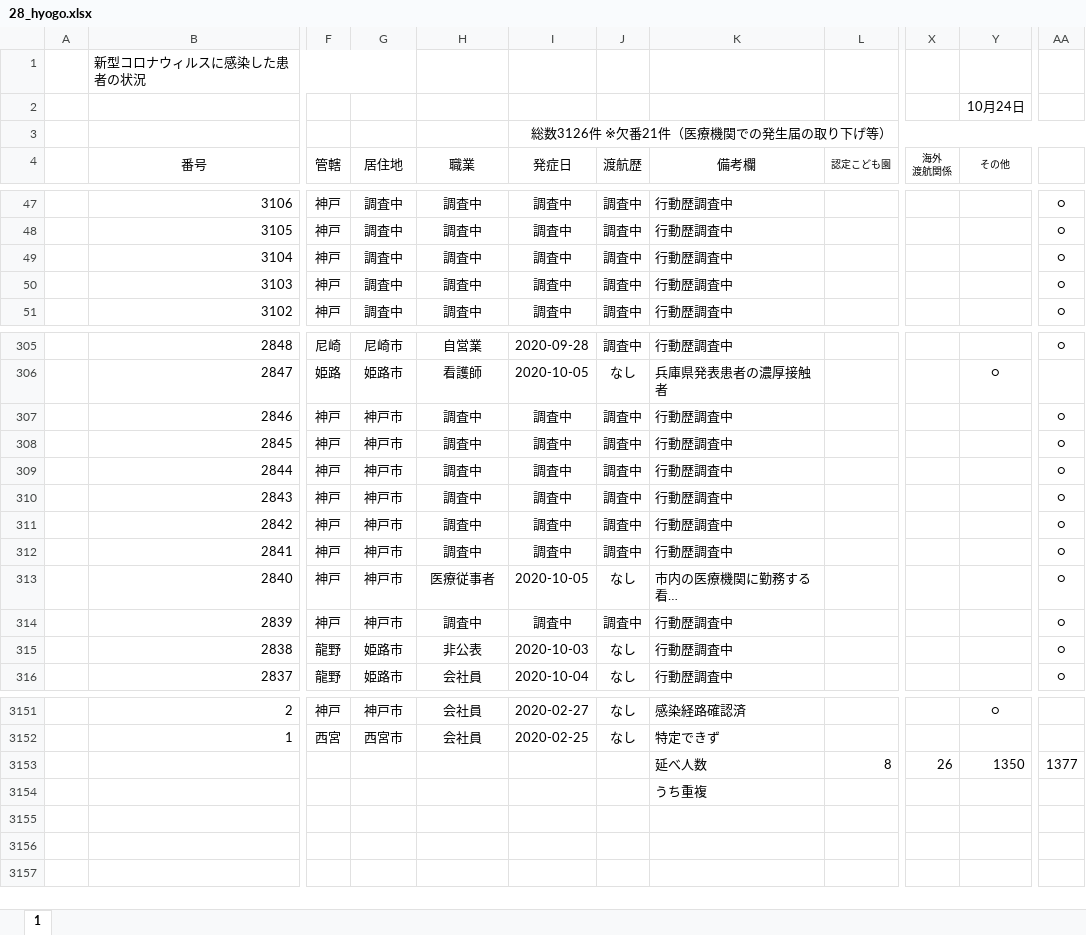
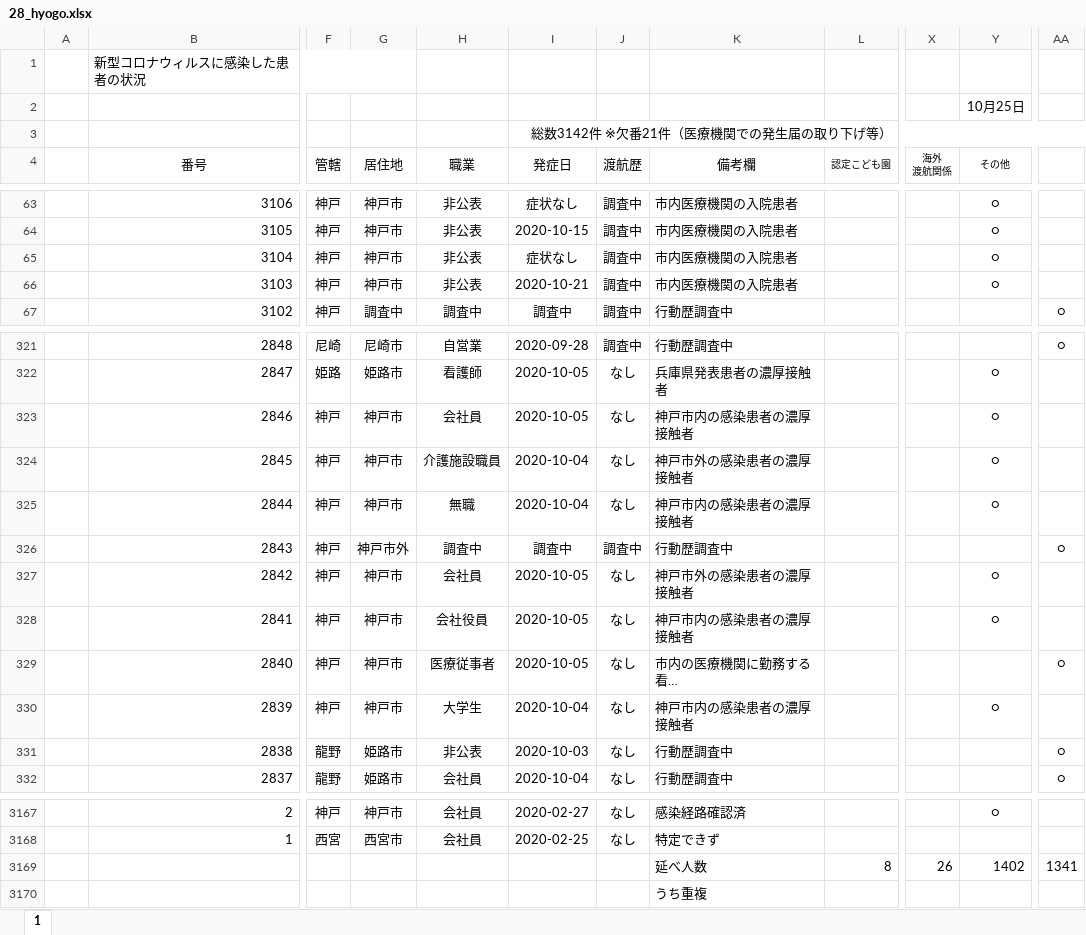
Before and after one commit to CalicoKater/covid-19, an Excel workbook: work/28_hyogo.xlsx, sheet 1, drawn as a sheet; only a part is shown, gaps mark what is left out; long unchanged cells end in …; values as stored, in another font and other column widths than the file's, no borders; conditional formats not drawn; addresses are those after the commit; the diff covers the shown part only; the diff names each change by its address in the sheet, - before the commit and + after, or states it on an @@ line.

```diff
--- a/work/28_hyogo.xlsx (sheet 1)
+++ b/work/28_hyogo.xlsx (sheet 1)
-Y2 (その他): 10月24日
+Y2 (その他): 10月25日
-I3 (発症日): 総数3126件 ※欠番21件（医療機関での発生届の取り下げ等）
+I3 (発症日): 総数3142件 ※欠番21件（医療機関での発生届の取り下げ等）
-G63:G66 (居住地): 調査中
+G63:G66 (居住地): 神戸市
-H63:H66 (職業): 調査中
+H63:H66 (職業): 非公表
-I63 (発症日): 調査中
+I63 (発症日): 症状なし
-K63:K66 (備考欄): 行動歴調査中
+K63:K66 (備考欄): 市内医療機関の入院患者
-Y63:Y66 (その他): (empty)
+Y63:Y66 (その他): ○
-AA63:AA66: ○
+AA63:AA66: (empty)
-I64 (発症日): 調査中
+I64 (発症日): 2020-10-15
-I65 (発症日): 調査中
+I65 (発症日): 症状なし
-I66 (発症日): 調査中
+I66 (発症日): 2020-10-21
-H323 (職業): 調査中
+H323 (職業): 会社員
-I323 (発症日): 調査中
+I323 (発症日): 2020-10-05
-J323:J325 (渡航歴): 調査中
+J323:J325 (渡航歴): なし
-K323 (備考欄): 行動歴調査中
+K323 (備考欄): 神戸市内の感染患者の濃厚接触者
-Y323:Y325 (その他): (empty)
+Y323:Y325 (その他): ○
-AA323:AA325: ○
+AA323:AA325: (empty)
-H324 (職業): 調査中
+H324 (職業): 介護施設職員
-I324:I325 (発症日): 調査中
+I324:I325 (発症日): 2020-10-04
-K324 (備考欄): 行動歴調査中
+K324 (備考欄): 神戸市外の感染患者の濃厚接触者
-H325 (職業): 調査中
+H325 (職業): 無職
-K325 (備考欄): 行動歴調査中
+K325 (備考欄): 神戸市内の感染患者の濃厚接触者
-G326 (居住地): 神戸市
+G326 (居住地): 神戸市外
-H327 (職業): 調査中
+H327 (職業): 会社員
-I327:I328 (発症日): 調査中
+I327:I328 (発症日): 2020-10-05
-J327:J328 (渡航歴): 調査中
+J327:J328 (渡航歴): なし
-K327 (備考欄): 行動歴調査中
+K327 (備考欄): 神戸市外の感染患者の濃厚接触者
-Y327:Y328 (その他): (empty)
+Y327:Y328 (その他): ○
-AA327:AA328: ○
+AA327:AA328: (empty)
-H328 (職業): 調査中
+H328 (職業): 会社役員
-K328 (備考欄): 行動歴調査中
+K328 (備考欄): 神戸市内の感染患者の濃厚接触者
-H330 (職業): 調査中
+H330 (職業): 大学生
-I330 (発症日): 調査中
+I330 (発症日): 2020-10-04
-J330 (渡航歴): 調査中
+J330 (渡航歴): なし
-K330 (備考欄): 行動歴調査中
+K330 (備考欄): 神戸市内の感染患者の濃厚接触者
-Y330 (その他): (empty)
+Y330 (その他): ○
-AA330: ○
+AA330: (empty)
-Y3169 (その他): 1350
+Y3169 (その他): 1402
-AA3169: 1377
+AA3169: 1341
```
Also changed, not shown: 16 added rows and 267 edited cells elsewhere in this sheet, formulas that keep their value, work/29_nara.xlsx, work/29_nara2.xlsx, 23 other files.
